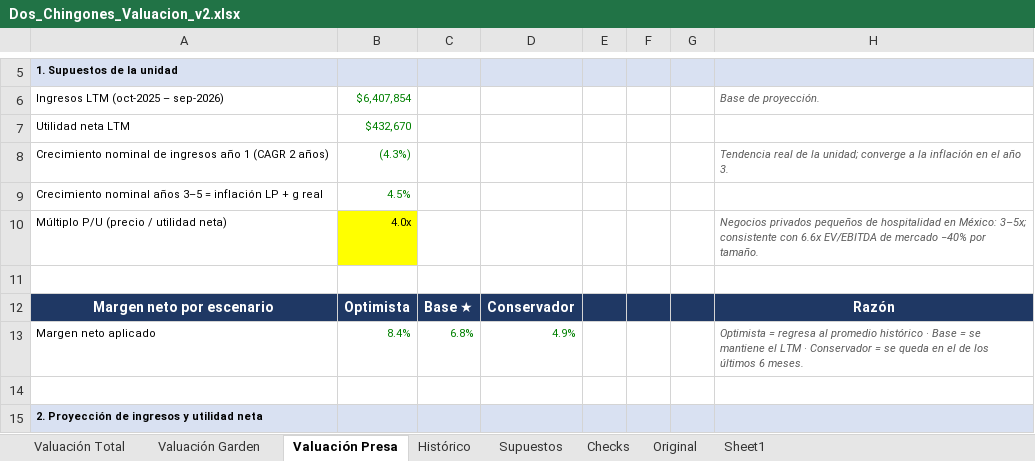
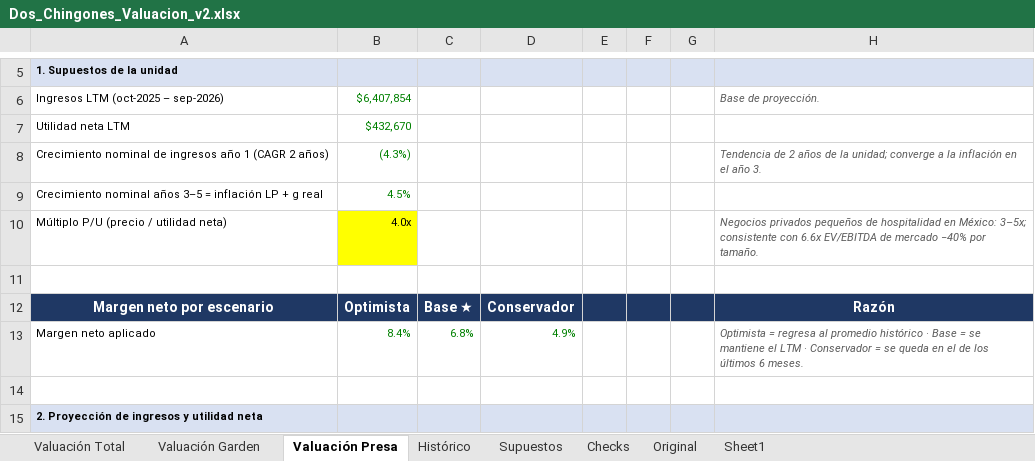
Before and after one commit to ealejandrot-bit/Citizens-bank, an Excel workbook: valuacion/Dos_Chingones_Valuacion_v2.xlsx, sheet Valuación Presa, drawn as a sheet; only a part is shown, gaps mark what is left out; values as stored, in another font and other column widths than the file's, no borders; the diff names each change by its address in the sheet, - before the commit and + after, or states it on an @@ line.

```diff
--- a/valuacion/Dos_Chingones_Valuacion_v2.xlsx (sheet Valuación Presa)
+++ b/valuacion/Dos_Chingones_Valuacion_v2.xlsx (sheet Valuación Presa)
-H8: Tendencia real de la…
+H8: Tendencia de 2 años de la…
```
Also changed, not shown: sheet Valuación Garden, sheet Valuación Total, 1 other file.
